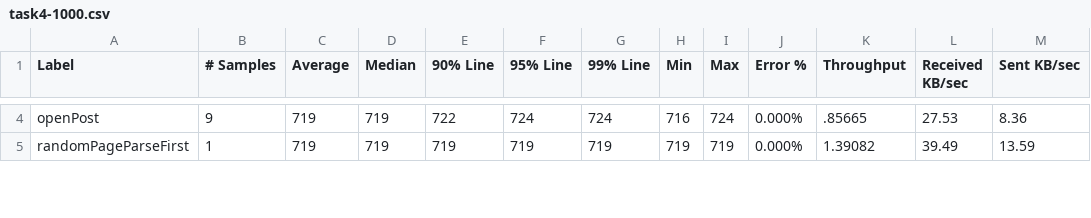
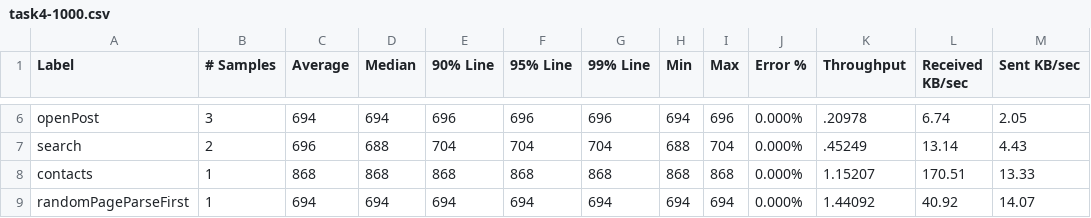
Before and after one commit to andrii0yerko/IASA_Highload, a CSV file: lab2-performance-testing/reports/task4-1000.csv, drawn as a sheet; only a part is shown, gaps mark what is left out; addresses are those after the commit; the diff covers the shown part only; the diff names each change by its address in the sheet, - before the commit and + after, or states it on an @@ line.

```diff
--- a/lab2-performance-testing/reports/task4-1000.csv
+++ b/lab2-performance-testing/reports/task4-1000.csv
-B6 (# Samples): 9
+B6 (# Samples): 3
-C6 (Average): 719
+C6 (Average): 694
-D6 (Median): 719
+D6 (Median): 694
-E6 (90% Line): 722
+E6 (90% Line): 696
-F6 (95% Line): 724
+F6 (95% Line): 696
-G6 (99% Line): 724
+G6 (99% Line): 696
-H6 (Min): 716
+H6 (Min): 694
-I6 (Max): 724
+I6 (Max): 696
-K6 (Throughput): .85665
+K6 (Throughput): .20978
-L6 (Received KB/sec): 27.53
+L6 (Received KB/sec): 6.74
-M6 (Sent KB/sec): 8.36
+M6 (Sent KB/sec): 2.05
+row 7: search | 2 | 696 | 688 | 704 | 704 | 704 | 688 | 704 | 0.000% | .45249 | 13.14 | 4.43
+row 8: contacts | 1 | 868 | 868 | 868 | 868 | 868 | 868 | 868 | 0.000% | 1.15207 | 170.51 | 13.33
-C9 (Average): 719
+C9 (Average): 694
-D9 (Median): 719
+D9 (Median): 694
-E9 (90% Line): 719
+E9 (90% Line): 694
-F9 (95% Line): 719
+F9 (95% Line): 694
-G9 (99% Line): 719
+G9 (99% Line): 694
-H9 (Min): 719
+H9 (Min): 694
-I9 (Max): 719
+I9 (Max): 694
-K9 (Throughput): 1.39082
+K9 (Throughput): 1.44092
-L9 (Received KB/sec): 39.49
+L9 (Received KB/sec): 40.92
-M9 (Sent KB/sec): 13.59
+M9 (Sent KB/sec): 14.07
```
Also changed, not shown: 2 added rows and 52 edited cells elsewhere in this file, lab2-performance-testing/reports/task4.csv, 2 other files.
